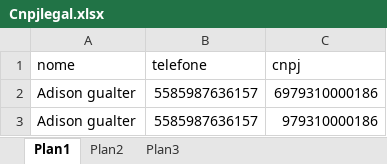
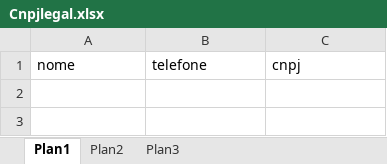
Before and after one commit to gualter1/Bot-Whatsapp-envio, an Excel workbook: DadosEnvio/Cnpjlegal.xlsx, sheet Plan1, drawn as a sheet; values as stored, in another font and other column widths than the file's, no borders; the diff names each change by its address in the sheet, - before the commit and + after, or states it on an @@ line.

```diff
--- a/DadosEnvio/Cnpjlegal.xlsx (sheet Plan1)
+++ b/DadosEnvio/Cnpjlegal.xlsx (sheet Plan1)
-row 2: Adison gualter | 5585987636157 | 6979310000186
-row 3: Adison gualter | 5585987636157 | 979310000186
```
Also changed, not shown: 1 other file.
